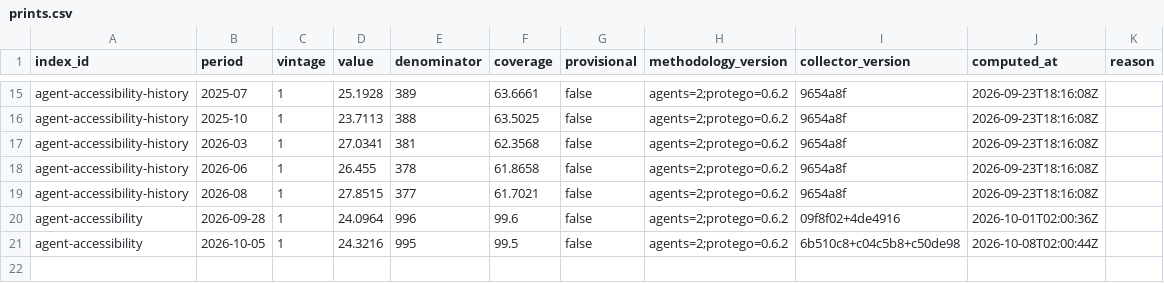
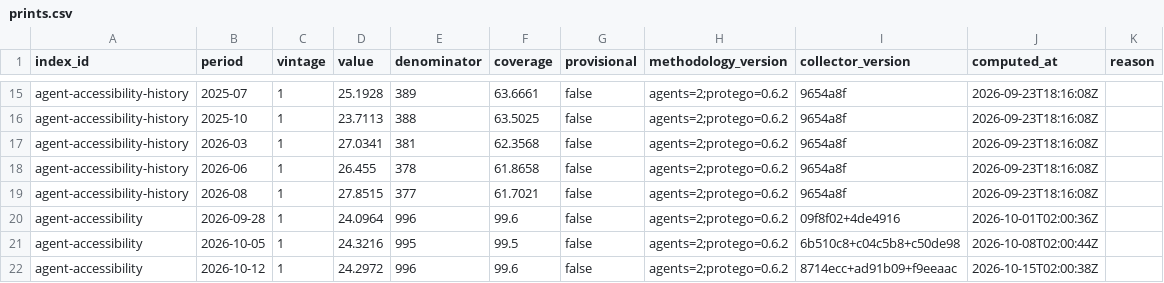
Before and after one commit to allanderek/tallyhouse, a CSV file: data/prints.csv, drawn as a sheet; only a part is shown, gaps mark what is left out; the diff names each change by its address in the sheet, - before the commit and + after, or states it on an @@ line.

```diff
--- a/data/prints.csv
+++ b/data/prints.csv
+row 22: agent-accessibility | 2026-10-12 | 1 | 24.2972 | 996 | 99.6 | false | agents=2;protego=0.6.2 | 8714ecc+ad91b09+f9eeaac | 2026-10-15T02:00:38Z
```
Also changed, not shown: 1 other file.
